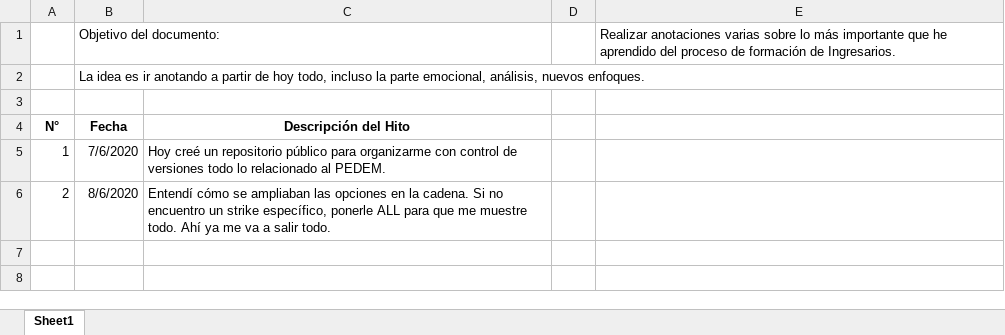
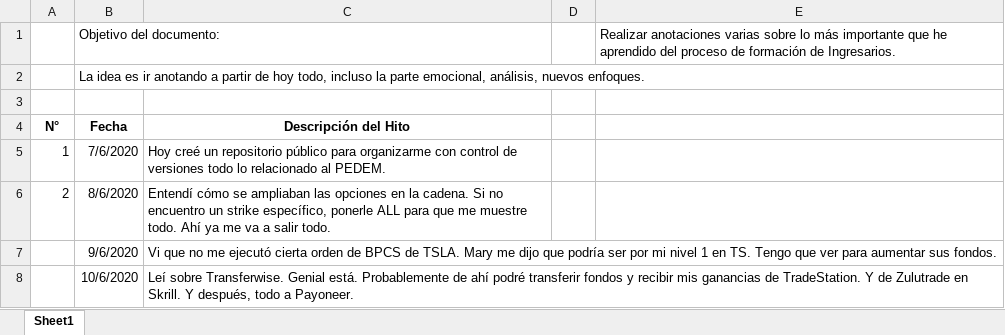
Before and after one commit to bau88/PEDEM, an Excel workbook: Progresos/Hitos importantes.xlsx, sheet Sheet1, drawn as a sheet; values as stored, in another font and other column widths than the file's, no borders; the diff names each change by its address in the sheet, - before the commit and + after, or states it on an @@ line.

Commit message:
Adicion de nuevos hitos

```diff
--- a/Progresos/Hitos importantes.xlsx (sheet Sheet1)
+++ b/Progresos/Hitos importantes.xlsx (sheet Sheet1)
+row 7:  | 9/6/2020 | Vi que no me ejecutó cierta orden de BPCS de TSLA. Mary me dijo que podría ser por mi nivel 1 en TS. Tengo que ver para aumentar sus fondos.
+row 8:  | 10/6/2020 | Leí sobre Transferwise. Genial está. Probablemente de ahí podré transferir fondos y recibir mis ganancias de TradeStation. Y de Zulutrade en Skrill. Y después, todo a Payoneer.
```
